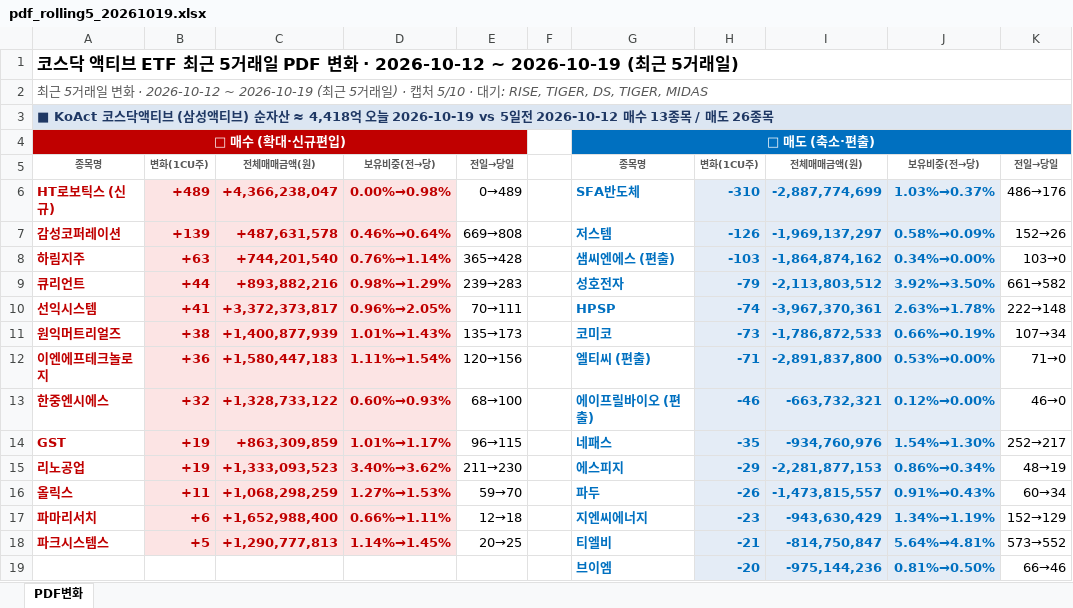
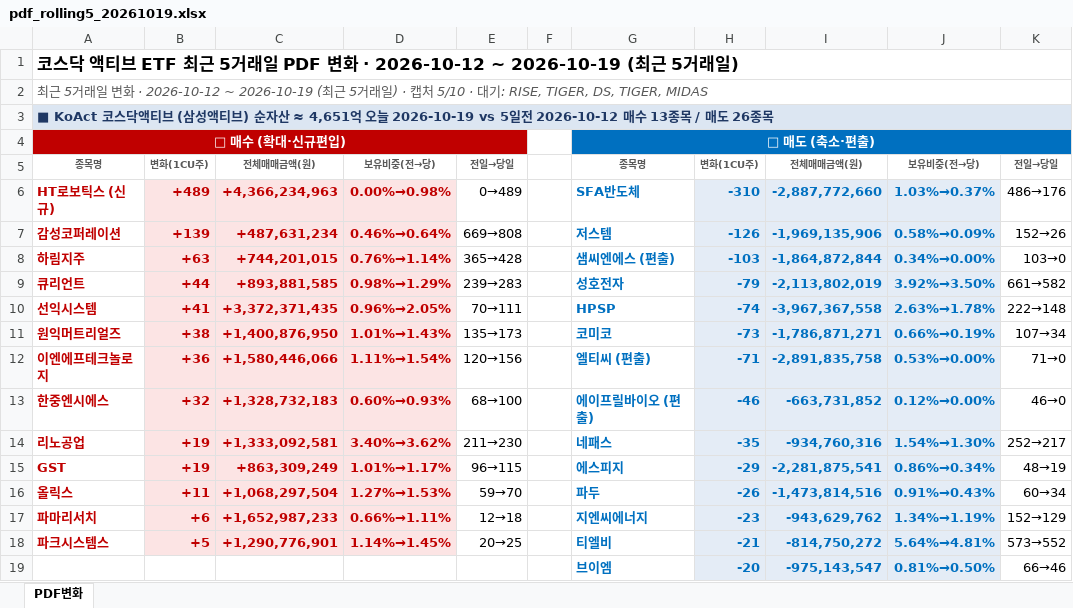
Before and after one commit to unrevr15/etf-reports, an Excel workbook: reports/pdf_rolling5_20261019.xlsx, sheet PDF변화, drawn as a sheet; only a part is shown; values as stored, in another font and other column widths than the file's, no borders; removed rows and columns are numbered as before the commit, all else as after; the diff covers the shown part only; the diff names each change by its address in the sheet, - before the commit and + after, or states it on an @@ line.

```diff
--- a/reports/pdf_rolling5_20261019.xlsx (sheet PDF변화)
+++ b/reports/pdf_rolling5_20261019.xlsx (sheet PDF변화)
-A3: …자산 ≈ 4,418억 오늘…
+A3: …자산 ≈ 4,651억 오늘…
-C6: +4,366,238,047
+C6: +4,366,234,963
-I6: -2,887,774,699
+I6: -2,887,772,660
-C7: +487,631,578
+C7: +487,631,234
-I7: -1,969,137,297
+I7: -1,969,135,906
-C8: +744,201,540
+C8: +744,201,015
-I8: -1,864,874,162
+I8: -1,864,872,844
-C9: +893,882,216
+C9: +893,881,585
-I9: -2,113,803,512
+I9: -2,113,802,019
-C10: +3,372,373,817
+C10: +3,372,371,435
-I10: -3,967,370,361
+I10: -3,967,367,558
-C11: +1,400,877,939
+C11: +1,400,876,950
-I11: -1,786,872,533
+I11: -1,786,871,271
-C12: +1,580,447,183
+C12: +1,580,446,066
-I12: -2,891,837,800
+I12: -2,891,835,758
-C13: +1,328,733,122
+C13: +1,328,732,183
-I13: -663,732,321
+I13: -663,731,852
-row 14: GST | +19 | +863,309,859 | 1.01%→1.17% | 96→115 |  | 네패스 | -35 | -934,760,976 | 1.54%→1.30% | 252→217
-C14: +1,333,093,523
+C14: +1,333,092,581
-G14: 에스피지
+G14: 네패스
-H14: -29
+H14: -35
-I14: -2,281,877,153
+I14: -934,760,316
-J14: 0.86%→0.34%
+J14: 1.54%→1.30%
-K14: 48→19
+K14: 252→217
+row 15: GST | +19 | +863,309,249 | 1.01%→1.17% | 96→115 |  | 에스피지 | -29 | -2,281,875,541 | 0.86%→0.34% | 48→19
-C16: +1,068,298,259
+C16: +1,068,297,504
-I16: -1,473,815,557
+I16: -1,473,814,516
-C17: +1,652,988,400
+C17: +1,652,987,233
-I17: -943,630,429
+I17: -943,629,762
-C18: +1,290,777,813
+C18: +1,290,776,901
-I18: -814,750,847
+I18: -814,750,272
-I19: -975,144,236
+I19: -975,143,547
```
Also changed, not shown: 64 edited cells elsewhere in this sheet, reports/pdf_change_20261019.xlsx, 2 other files.
